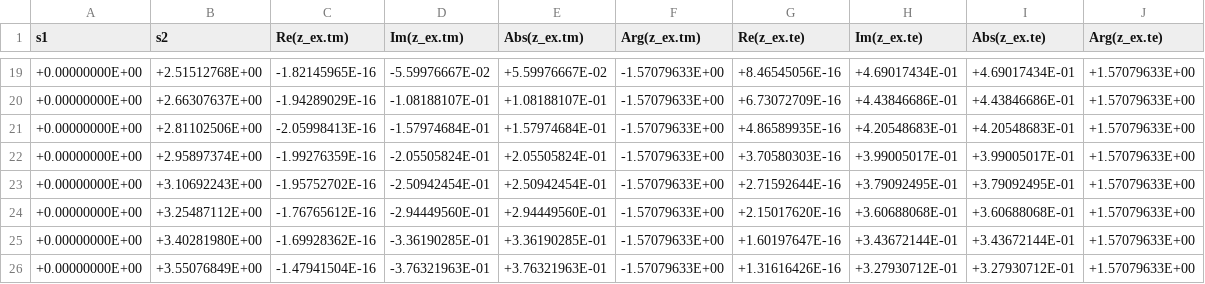
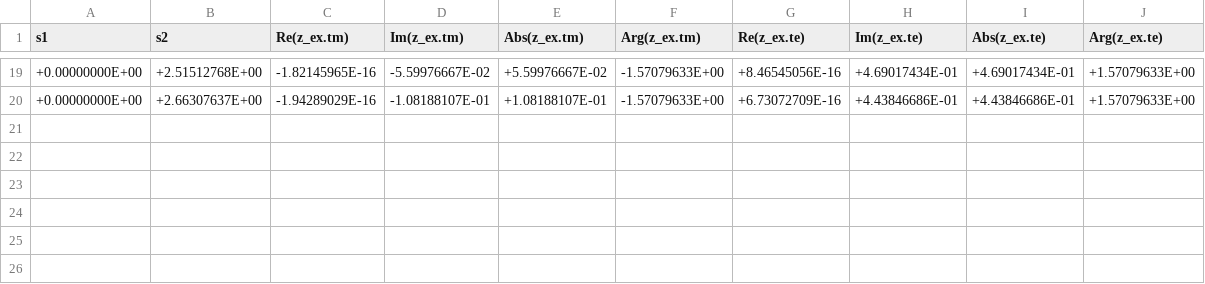
Before and after one commit to pirpyn/rapport_these, a CSV file: csv/HOPPE_62/HOPPE_62.z_ex.MODE_2_TYPE_C_+3.000E-01.csv, drawn as a sheet; only a part is shown, gaps mark what is left out; the diff names each change by its address in the sheet, - before the commit and + after, or states it on an @@ line.

```diff
--- a/csv/HOPPE_62/HOPPE_62.z_ex.MODE_2_TYPE_C_+3.000E-01.csv
+++ b/csv/HOPPE_62/HOPPE_62.z_ex.MODE_2_TYPE_C_+3.000E-01.csv
-row 21: +0.00000000E+00 | +2.81102506E+00 | -2.05998413E-16 | -1.57974684E-01 | +1.57974684E-01 | -1.57079633E+00 | +4.86589935E-16 | +4.20548683E-01 | +4.20548683E-01 | +1.57079633E+00
-row 22: +0.00000000E+00 | +2.95897374E+00 | -1.99276359E-16 | -2.05505824E-01 | +2.05505824E-01 | -1.57079633E+00 | +3.70580303E-16 | +3.99005017E-01 | +3.99005017E-01 | +1.57079633E+00
-row 23: +0.00000000E+00 | +3.10692243E+00 | -1.95752702E-16 | -2.50942454E-01 | +2.50942454E-01 | -1.57079633E+00 | +2.71592644E-16 | +3.79092495E-01 | +3.79092495E-01 | +1.57079633E+00
-row 24: +0.00000000E+00 | +3.25487112E+00 | -1.76765612E-16 | -2.94449560E-01 | +2.94449560E-01 | -1.57079633E+00 | +2.15017620E-16 | +3.60688068E-01 | +3.60688068E-01 | +1.57079633E+00
-row 25: +0.00000000E+00 | +3.40281980E+00 | -1.69928362E-16 | -3.36190285E-01 | +3.36190285E-01 | -1.57079633E+00 | +1.60197647E-16 | +3.43672144E-01 | +3.43672144E-01 | +1.57079633E+00
-row 26: +0.00000000E+00 | +3.55076849E+00 | -1.47941504E-16 | -3.76321963E-01 | +3.76321963E-01 | -1.57079633E+00 | +1.31616426E-16 | +3.27930712E-01 | +3.27930712E-01 | +1.57079633E+00
```
Also changed, not shown: csv/HOPPE_62/HOPPE_62.z_ex.MODE_2_TYPE_C_+3.000E-02.csv, csv/HOPPE_62/HOPPE_62.z_ibc.IBC_ibc0_SUC_F_MODE_2_TYPE_C_+3.000E-02.csv, 38 other files.
